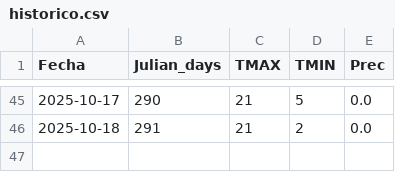
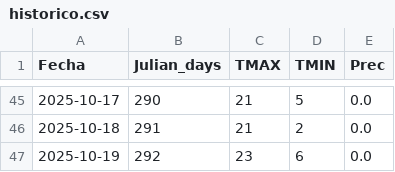
Before and after one commit to PREDWEEM/HIRSHIN2, a CSV file: data/historico.csv, drawn as a sheet; only a part is shown, gaps mark what is left out.

```diff
--- a/data/historico.csv
+++ b/data/historico.csv
@@ -46 +46,2 @@ Fecha,Julian_days,TMAX,TMIN,Prec
 2025-10-18,291,21,2,0.0
+2025-10-19,292,23,6,0.0
```
